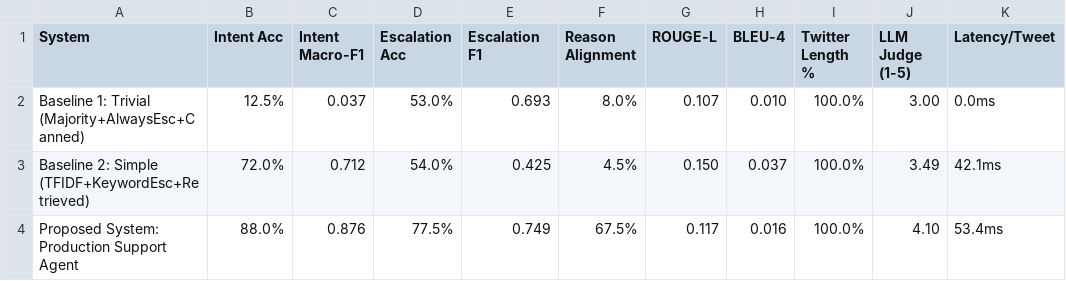
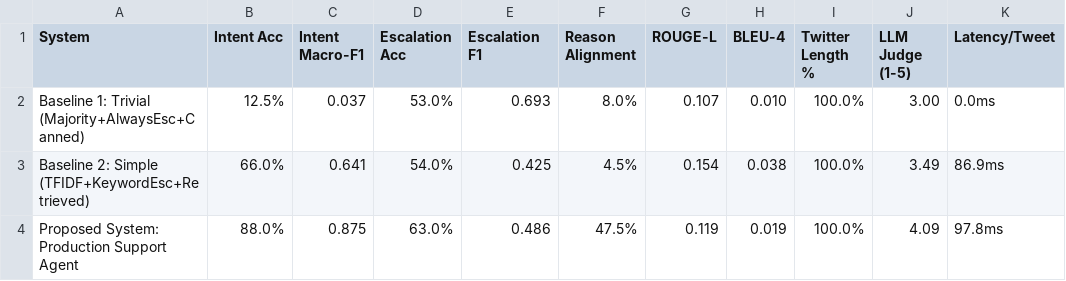
Before and after one commit to Vedant817/amazonhelp-support-triage, a CSV file: results/baseline_comparison.csv, drawn as a sheet.

```diff
--- a/results/baseline_comparison.csv
+++ b/results/baseline_comparison.csv
@@ -2,3 +2,3 @@ System,Intent Acc,Intent Macro-F1,Escalation Acc,Escalation F1,Reason Alignment,
 Baseline 1: Trivial (Majority+AlwaysEsc+Canned),12.5%,0.037,53.0%,0.693,8.0%,0.107,0.010,100.0%,3.00,0.0ms
-Baseline 2: Simple (TFIDF+KeywordEsc+Retrieved),72.0%,0.712,54.0%,0.425,4.5%,0.150,0.037,100.0%,3.49,42.1ms
-Proposed System: Production Support Agent,88.0%,0.876,77.5%,0.749,67.5%,0.117,0.016,100.0%,4.10,53.4ms
+Baseline 2: Simple (TFIDF+KeywordEsc+Retrieved),66.0%,0.641,54.0%,0.425,4.5%,0.154,0.038,100.0%,3.49,86.9ms
+Proposed System: Production Support Agent,88.0%,0.875,63.0%,0.486,47.5%,0.119,0.019,100.0%,4.09,97.8ms
```
Also changed, not shown: 7 other files.
